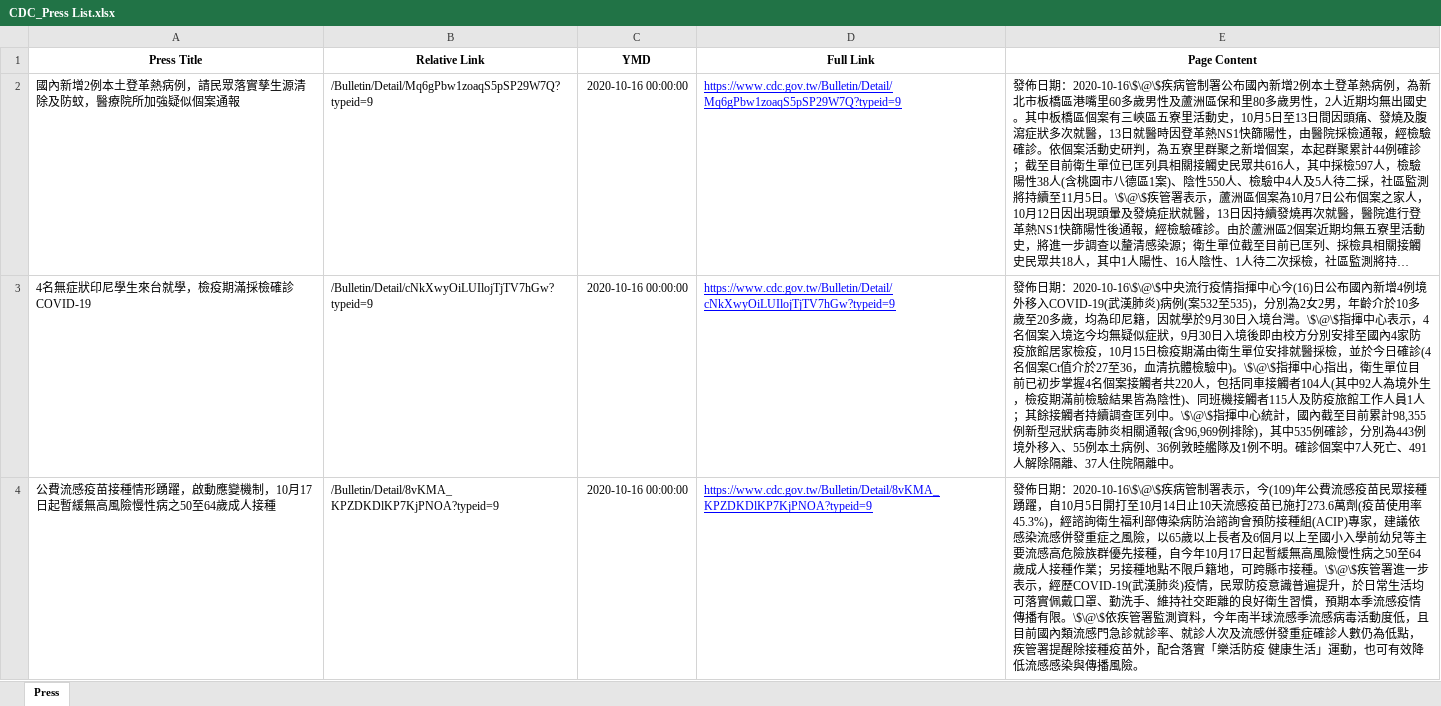
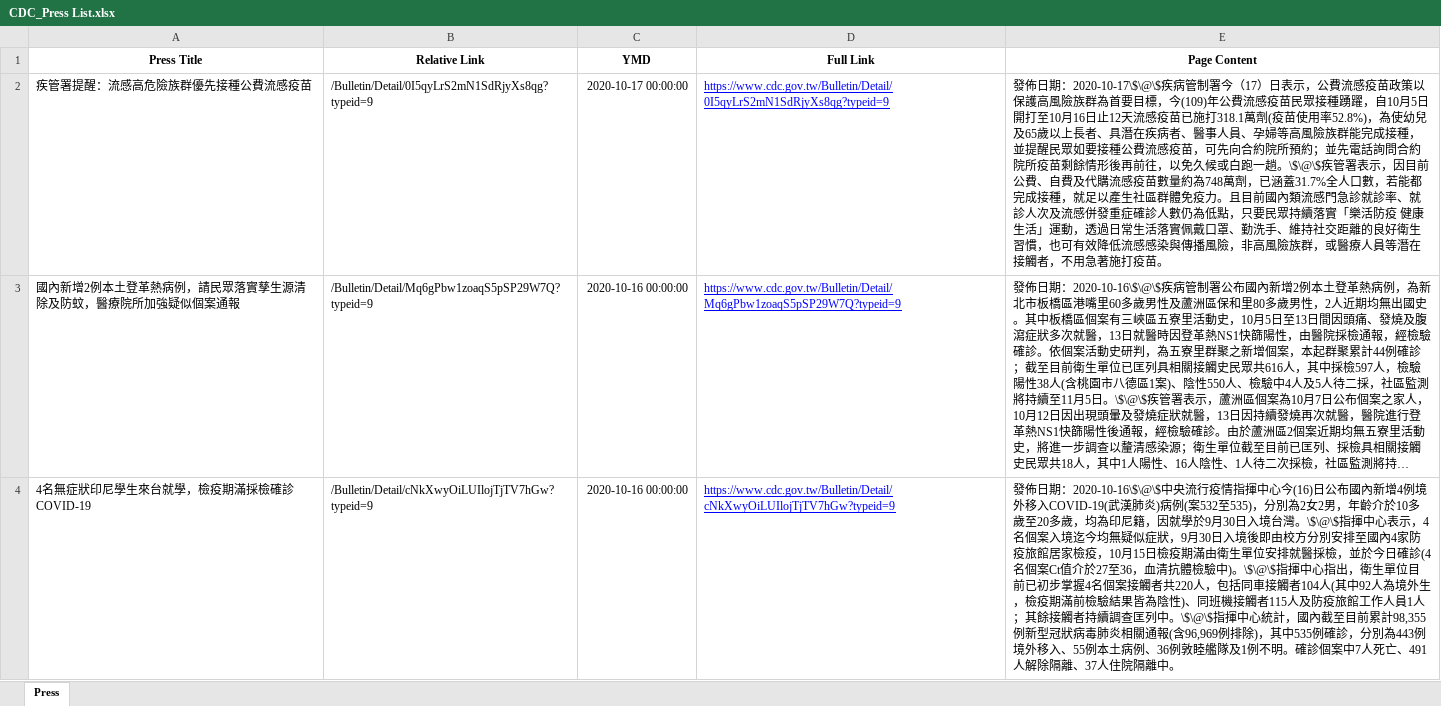
Before and after one commit to AlcHawk/dashcovid19, an Excel workbook: Data/CDC_Press List.xlsx, sheet Press, drawn as a sheet; only a part is shown; the shorter side is filled out with more unchanged rows; long unchanged cells end in …; values as stored, in another font and other column widths than the file's, no borders; the diff names each change by its address in the sheet, - before the commit and + after, or states it on an @@ line.

```diff
--- a/Data/CDC_Press List.xlsx (sheet Press)
+++ b/Data/CDC_Press List.xlsx (sheet Press)
+row 2: 疾管署提醒：流感高危險族群優先接種公費流感疫苗 | /Bulletin/Detail/0I5qyLrS2mN1SdRjyXs8qg?typeid=9 | 2020-10-17 00:00:00 | https://www.cdc.gov.tw/Bulletin/Detail/0I5qyLrS2mN1SdRjyXs8qg?typeid=9 | 發佈日期：2020-10-17\$\@\$疾病管制署今（17）日表示，公費流感疫苗政策以保護高風險族群為首要目標，今(109)年公費流感疫苗民眾接種踴躍，自10月5日開打至10月16日止12天流感疫苗已施打318.1萬劑(疫苗使用率52.8%)，為使幼兒及65歲以上長者、具潛在疾病者、醫事人員、孕婦等高風險族群能完成接種，並提醒民眾如要接種公費流感疫苗，可先向合約院所預約；並先電話詢問合約院所疫苗剩餘情形後再前往，以免久候或白跑一趟。\$\@\$疾管署表示，因目前公費、自費及代購流感疫苗數量約為748萬劑，已涵蓋31.7%全人口數，若能都完成接種，就足以產生社區群體免疫力。且目前國內類流感門急診就診率、就診人次及流感併發重症確診人數仍為低點，只要民眾持續落實「樂活防疫 健康生活」運動，透過日常生活落實佩戴口罩、勤洗手、維持社交距離的良好衛生習慣，也可有效降低流感感染與傳播風險，非高風險族群，或醫療人員等潛在接觸者，不用急著施打疫苗。
```
Also changed, not shown: Data/COVID-19_TW.xlsx.
